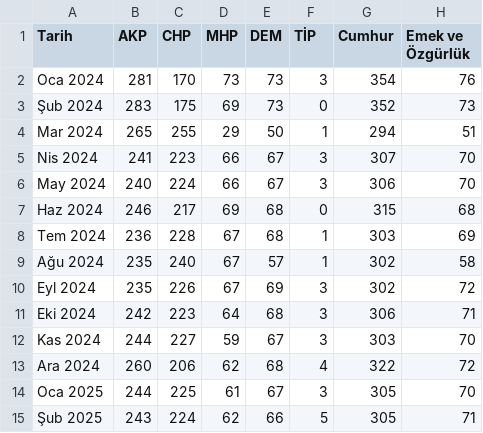
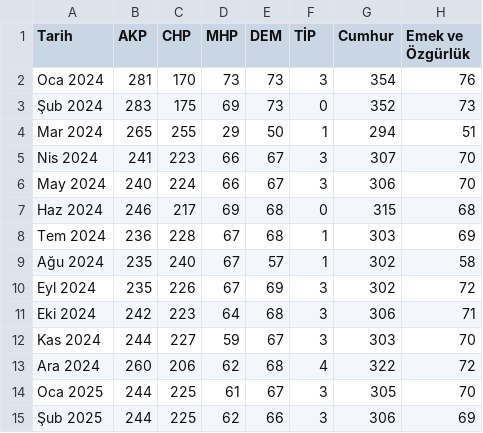
Before and after one commit to kaboya19/SecimModel, a CSV file: dağılım.csv, drawn as a sheet.

```diff
--- a/dağılım.csv
+++ b/dağılım.csv
@@ -14,2 +14,2 @@ Ara 2024,260,206,62,68,4,322,72
 Oca 2025,244,225,61,67,3,305,70
-Şub 2025,243,224,62,66,5,305,71
+Şub 2025,244,225,62,66,3,306,69
```
Also changed, not shown: MV_Şub 2025.csv, Şub 2025.csv, 1 other file.
